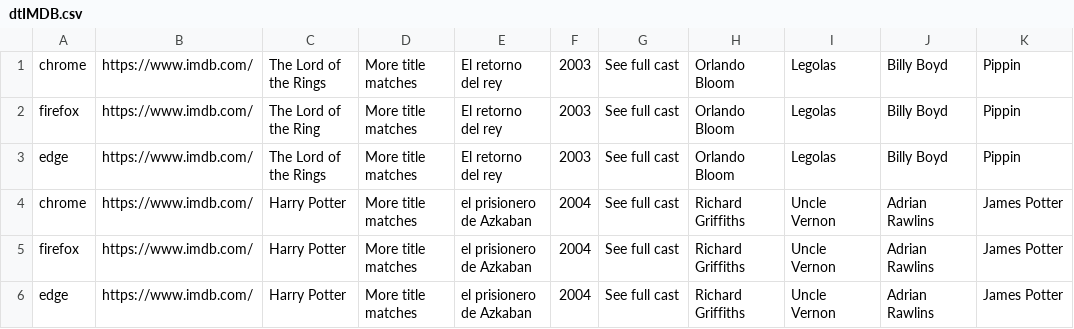
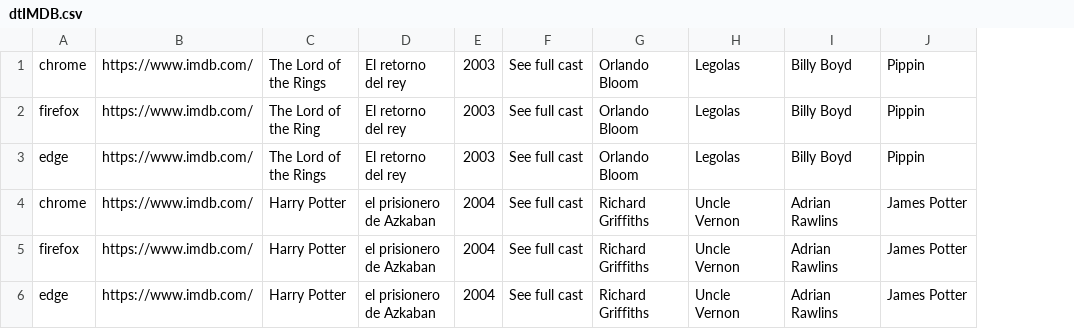
Before and after one commit to pedrobarragan30/POF, a CSV file: data/dtIMDB.csv, drawn as a sheet; only a part is shown; the diff names each change by its address in the sheet, - before the commit and + after, or states it on an @@ line.

```diff
--- a/data/dtIMDB.csv
+++ b/data/dtIMDB.csv
-column D, rows 1-6: all More title matches
```
Also changed, not shown: 3 other files.
